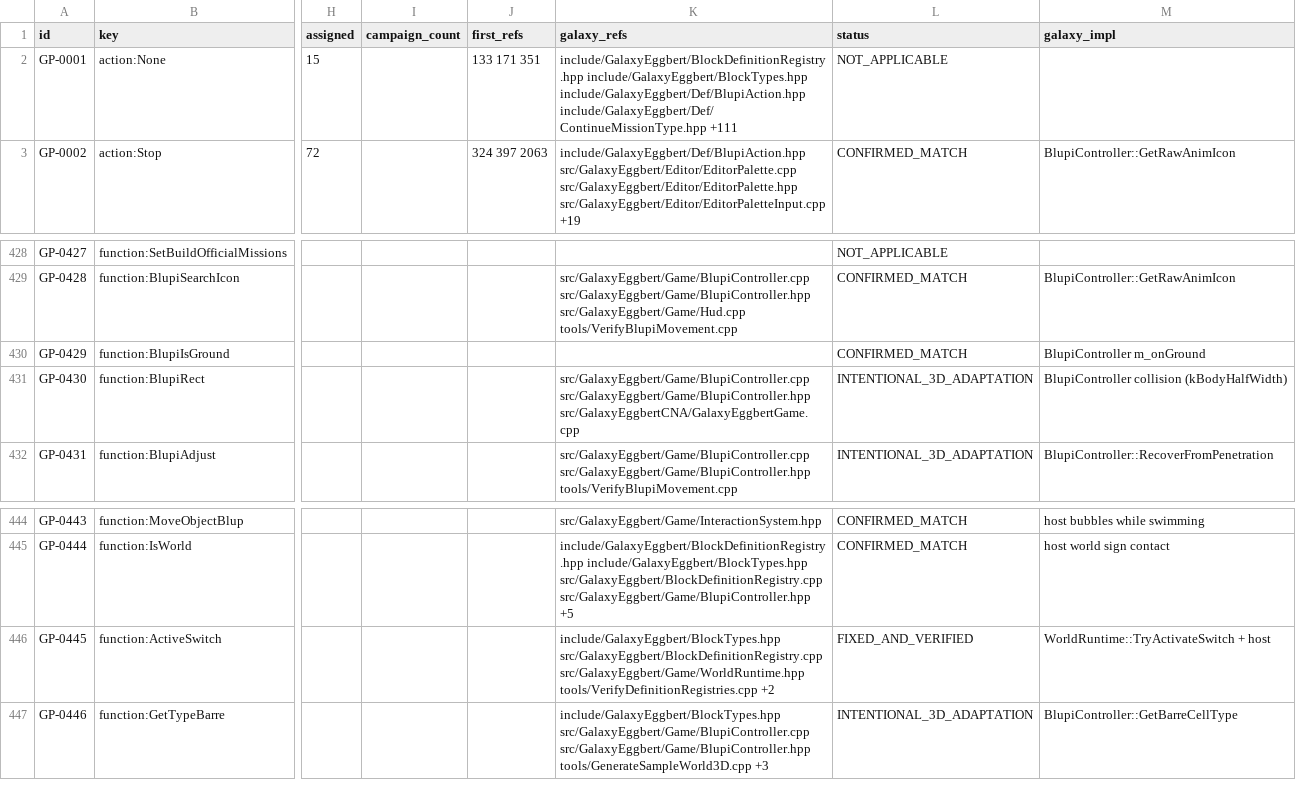
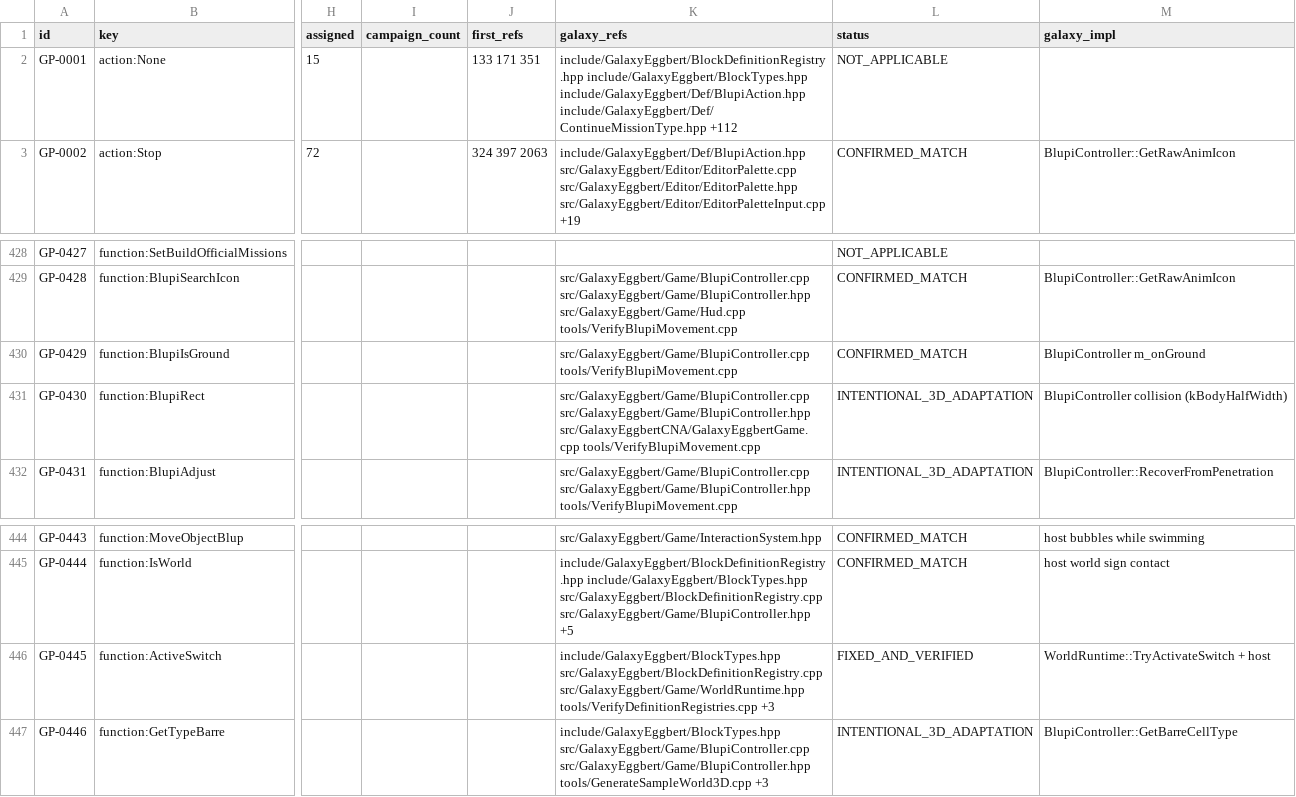
Before and after one commit to openeggbert/galaxy-eggbert, a CSV file: plans/audit/gameplay_use_cases.csv, drawn as a sheet; only a part is shown, gaps mark what is left out; the diff names each change by its address in the sheet, - before the commit and + after, or states it on an @@ line.

```diff
--- a/plans/audit/gameplay_use_cases.csv
+++ b/plans/audit/gameplay_use_cases.csv
-K2 (galaxy_refs): …include/GalaxyEggbert/Def/BlupiAction.hpp include/GalaxyEggbert/Def/ContinueMissionType.hpp +111
+K2 (galaxy_refs): …include/GalaxyEggbert/Def/BlupiAction.hpp include/GalaxyEggbert/Def/ContinueMissionType.hpp +112
-K430 (galaxy_refs): (empty)
+K430 (galaxy_refs): src/GalaxyEggbert/Game/BlupiController.cpp tools/VerifyBlupiMovement.cpp
-K431 (galaxy_refs): …src/GalaxyEggbert/Game/BlupiController.hpp src/GalaxyEggbertCNA/GalaxyEggbertGame.cpp
+K431 (galaxy_refs): …src/GalaxyEggbert/Game/BlupiController.hpp src/GalaxyEggbertCNA/GalaxyEggbertGame.cpp tools/VerifyBlupiMovement.cpp
-K446 (galaxy_refs): …src/GalaxyEggbert/Game/WorldRuntime.hpp tools/VerifyDefinitionRegistries.cpp +2
+K446 (galaxy_refs): …src/GalaxyEggbert/Game/WorldRuntime.hpp tools/VerifyDefinitionRegistries.cpp +3
```
Also changed, not shown: plans/audit/asset_sources.csv, plans/audit/asset_sources.notes.csv, 1 other file.
